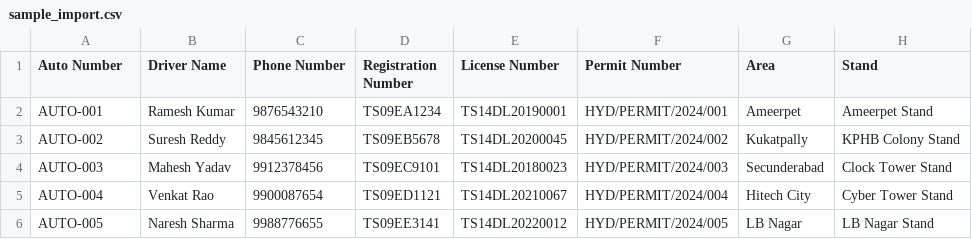
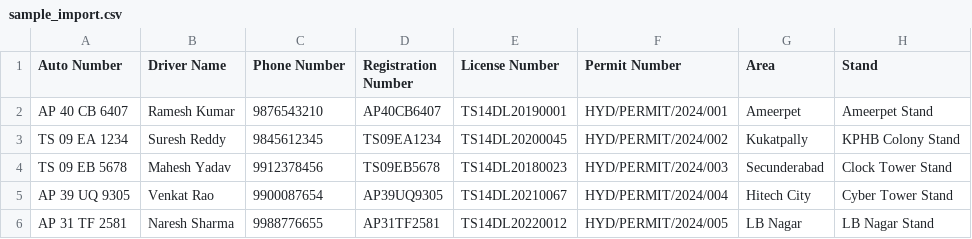
Before and after one commit to farhaanmohmmed1/smart-auto-qr, a CSV file: public/sample_import.csv, drawn as a sheet.

Commit message:
Update auto number format to Indian vehicle registration (XX NN XX NNNN)
- Changed validation to accept AP 40 CB 6407 format (with or without spaces)
- Updated sample data with real registration numbers
- Updated IMPORT_GUIDE.md with correct format documentation
- Updated bulk_upload.php UI to show registration format example

```diff
--- a/public/sample_import.csv
+++ b/public/sample_import.csv
@@ -1,6 +1,6 @@
 Auto Number,Driver Name,Phone Number,Registration Number,License Number,Permit Number,Area,Stand
-AUTO-001,Ramesh Kumar,9876543210,TS09EA1234,TS14DL20190001,HYD/PERMIT/2024/001,Ameerpet,Ameerpet Stand
-AUTO-002,Suresh Reddy,9845612345,TS09EB5678,TS14DL20200045,HYD/PERMIT/2024/002,Kukatpally,KPHB Colony Stand
-AUTO-003,Mahesh Yadav,9912378456,TS09EC9101,TS14DL20180023,HYD/PERMIT/2024/003,Secunderabad,Clock Tower Stand
-AUTO-004,Venkat Rao,9900087654,TS09ED1121,TS14DL20210067,HYD/PERMIT/2024/004,Hitech City,Cyber Tower Stand
-AUTO-005,Naresh Sharma,9988776655,TS09EE3141,TS14DL20220012,HYD/PERMIT/2024/005,LB Nagar,LB Nagar Stand
+AP 40 CB 6407,Ramesh Kumar,9876543210,AP40CB6407,TS14DL20190001,HYD/PERMIT/2024/001,Ameerpet,Ameerpet Stand
+TS 09 EA 1234,Suresh Reddy,9845612345,TS09EA1234,TS14DL20200045,HYD/PERMIT/2024/002,Kukatpally,KPHB Colony Stand
+TS 09 EB 5678,Mahesh Yadav,9912378456,TS09EB5678,TS14DL20180023,HYD/PERMIT/2024/003,Secunderabad,Clock Tower Stand
+AP 39 UQ 9305,Venkat Rao,9900087654,AP39UQ9305,TS14DL20210067,HYD/PERMIT/2024/004,Hitech City,Cyber Tower Stand
+AP 31 TF 2581,Naresh Sharma,9988776655,AP31TF2581,TS14DL20220012,HYD/PERMIT/2024/005,LB Nagar,LB Nagar Stand
```
Also changed, not shown: 3 other files.
